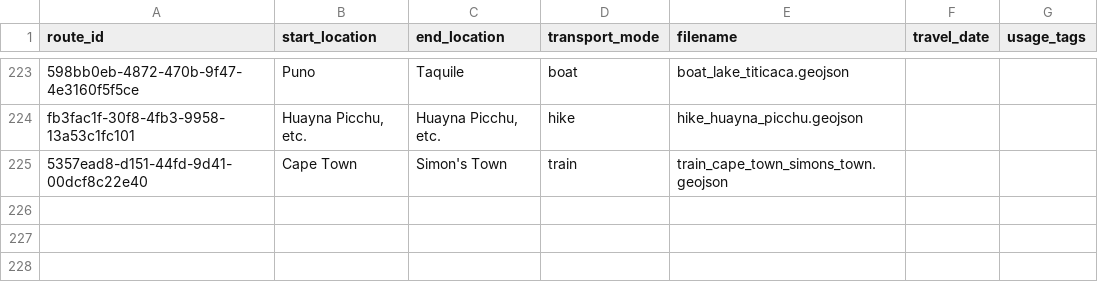
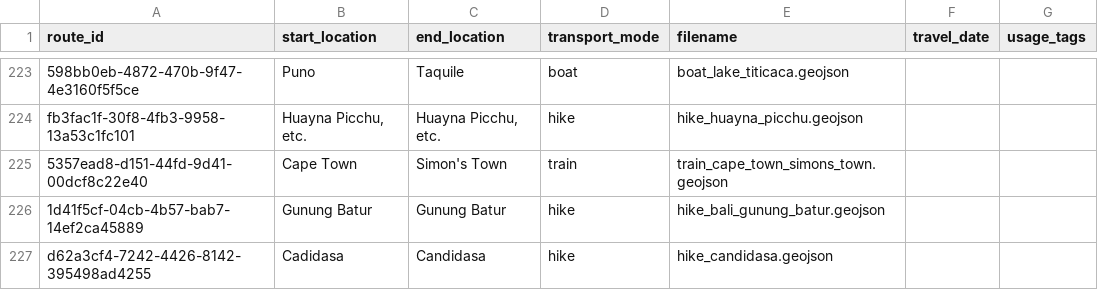
Before and after one commit to johbry17/Waypoints-A-Personal-BioGeography, a CSV file: docs/resources/data/routes.csv, drawn as a sheet; only a part is shown, gaps mark what is left out.

Commit message:
feat: add bali hikes

```diff
--- a/docs/resources/data/routes.csv
+++ b/docs/resources/data/routes.csv
@@ -225 +225,3 @@ fb3fac1f-30f8-4fb3-9958-13a53c1fc101,"Huayna Picchu, etc.","Huayna Picchu, etc."
 5357ead8-d151-44fd-9d41-00dcf8c22e40,Cape Town,Simon's Town,train,train_cape_town_simons_town.geojson,,
+1d41f5cf-04cb-4b57-bab7-14ef2ca45889,Gunung Batur,Gunung Batur,hike,hike_bali_gunung_batur.geojson,,
+d62a3cf4-7242-4426-8142-395498ad4255,Cadidasa,Candidasa,hike,hike_candidasa.geojson,,
```
Also changed, not shown: docs/resources/data/activity.csv, 4 other files.
